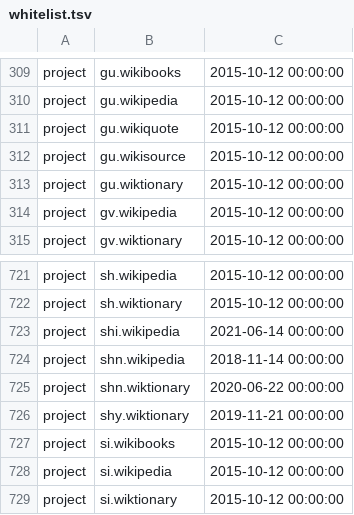
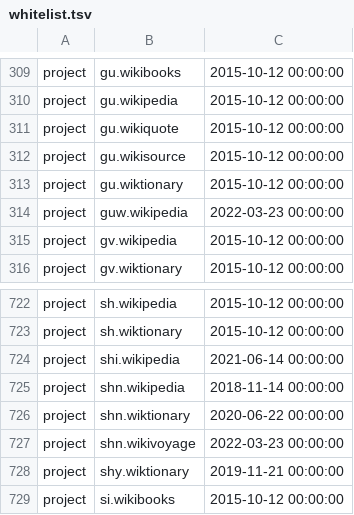
Before and after one commit to wikimedia/analytics-refinery, a TSV file: static_data/pageview/whitelist/whitelist.tsv, drawn as a sheet; only a part is shown, gaps mark what is left out; the shorter side is filled out with more unchanged rows.

Commit message:
Update pageview allow list
Add guwwiki and shnwikivoyage.

Bug: T302799
Bug: T303762
Change-Id: I2fe147822c653d837e6aec23c063facb15f8eff3

```diff
--- a/static_data/pageview/whitelist/whitelist.tsv
+++ b/static_data/pageview/whitelist/whitelist.tsv
@@ -313,2 +313,3 @@ project	gu.wikisource	2015-10-12 00:00:00
 project	gu.wiktionary	2015-10-12 00:00:00
+project	guw.wikipedia	2022-03-23 00:00:00
 project	gv.wikipedia	2015-10-12 00:00:00
@@ -725,2 +726,3 @@ project	shn.wikipedia	2018-11-14 00:00:00
 project	shn.wiktionary	2020-06-22 00:00:00
+project	shn.wikivoyage	2022-03-23 00:00:00
 project	shy.wiktionary	2019-11-21 00:00:00
```
